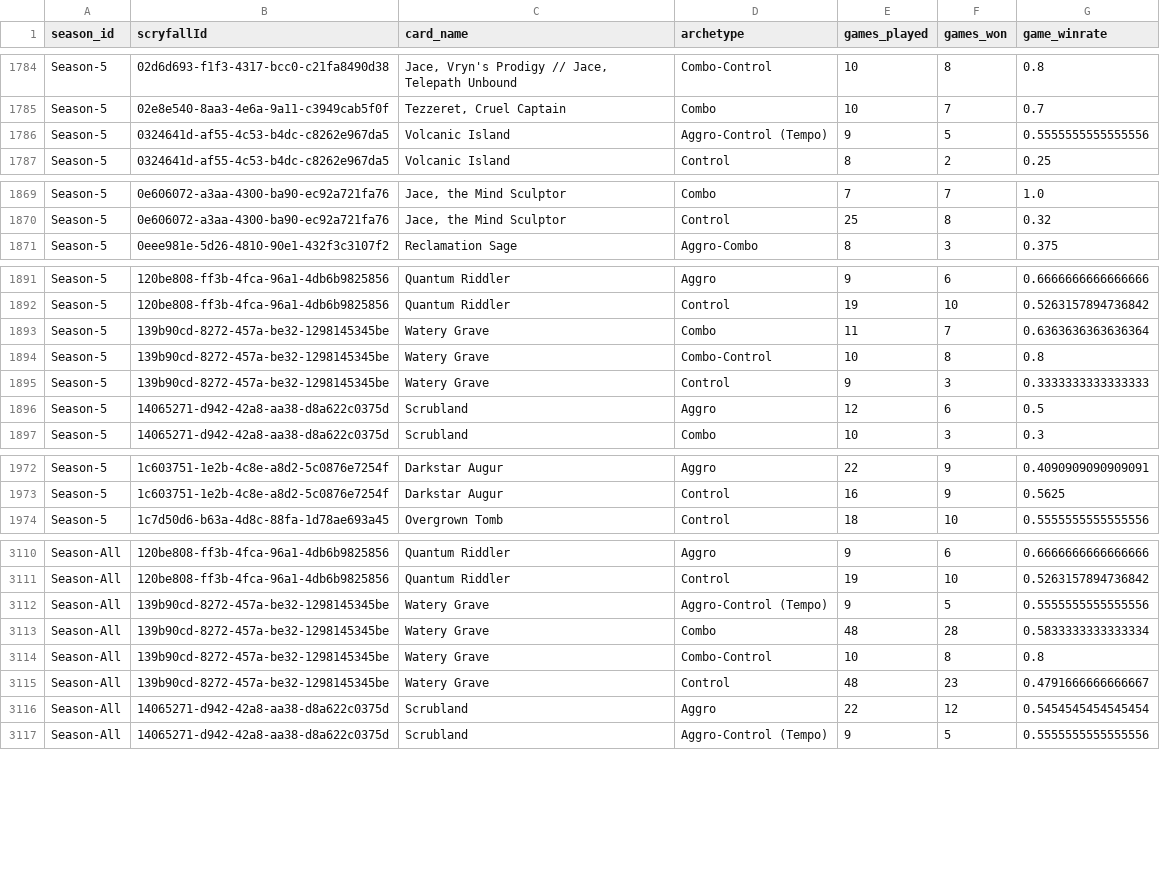
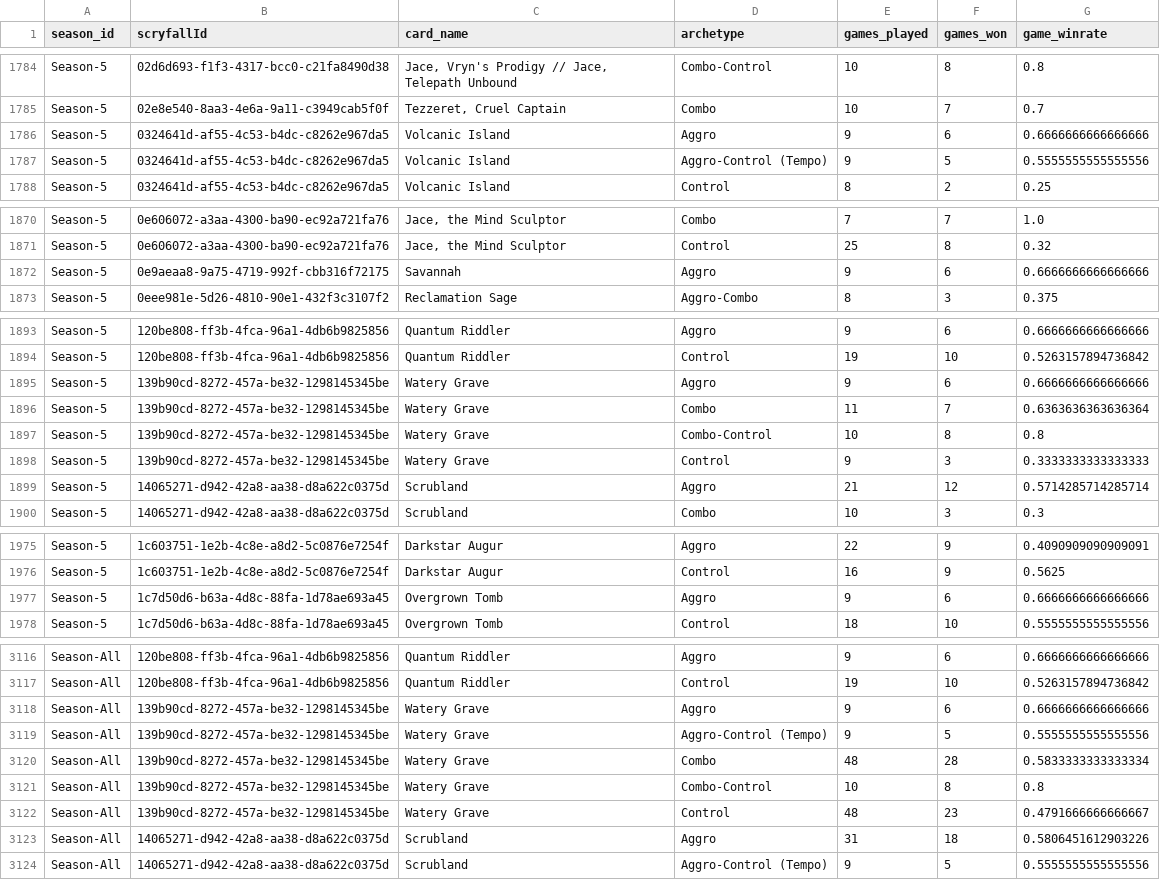
Before and after one commit to GuySchnidrig/ManaCore, a CSV file: data/processed/card_archetype_game_winrates.csv, drawn as a sheet; only a part is shown, gaps mark what is left out; the diff covers the shown part only.

```diff
--- a/data/processed/card_archetype_game_winrates.csv
+++ b/data/processed/card_archetype_game_winrates.csv
@@ -1785,2 +1785,3 @@ Season-5,02d6d693-f1f3-4317-bcc0-c21fa8490d38,"Jace, Vryn's Prodigy // Jace, Tel
 Season-5,02e8e540-8aa3-4e6a-9a11-c3949cab5f0f,"Tezzeret, Cruel Captain",Combo,10,7,0.7
+Season-5,0324641d-af55-4c53-b4dc-c8262e967da5,Volcanic Island,Aggro,9,6,0.6666666666666666
 Season-5,0324641d-af55-4c53-b4dc-c8262e967da5,Volcanic Island,Aggro-Control (Tempo),9,5,0.5555555555555556
@@ -1870,2 +1871,3 @@ Season-5,0e606072-a3aa-4300-ba90-ec92a721fa76,"Jace, the Mind Sculptor",Combo,7,
 Season-5,0e606072-a3aa-4300-ba90-ec92a721fa76,"Jace, the Mind Sculptor",Control,25,8,0.32
+Season-5,0e9aeaa8-9a75-4719-992f-cbb316f72175,Savannah,Aggro,9,6,0.6666666666666666
 Season-5,0eee981e-5d26-4810-90e1-432f3c3107f2,Reclamation Sage,Aggro-Combo,8,3,0.375
@@ -1892,2 +1894,3 @@ Season-5,120be808-ff3b-4fca-96a1-4db6b9825856,Quantum Riddler,Aggro,9,6,0.666666
 Season-5,120be808-ff3b-4fca-96a1-4db6b9825856,Quantum Riddler,Control,19,10,0.5263157894736842
+Season-5,139b90cd-8272-457a-be32-1298145345be,Watery Grave,Aggro,9,6,0.6666666666666666
 Season-5,139b90cd-8272-457a-be32-1298145345be,Watery Grave,Combo,11,7,0.6363636363636364
@@ -1895,3 +1898,3 @@ Season-5,139b90cd-8272-457a-be32-1298145345be,Watery Grave,Combo-Control,10,8,0.
 Season-5,139b90cd-8272-457a-be32-1298145345be,Watery Grave,Control,9,3,0.3333333333333333
-Season-5,14065271-d942-42a8-aa38-d8a622c0375d,Scrubland,Aggro,12,6,0.5
+Season-5,14065271-d942-42a8-aa38-d8a622c0375d,Scrubland,Aggro,21,12,0.5714285714285714
 Season-5,14065271-d942-42a8-aa38-d8a622c0375d,Scrubland,Combo,10,3,0.3
@@ -1973,2 +1976,3 @@ Season-5,1c603751-1e2b-4c8e-a8d2-5c0876e7254f,Darkstar Augur,Aggro,22,9,0.409090
 Season-5,1c603751-1e2b-4c8e-a8d2-5c0876e7254f,Darkstar Augur,Control,16,9,0.5625
+Season-5,1c7d50d6-b63a-4d8c-88fa-1d78ae693a45,Overgrown Tomb,Aggro,9,6,0.6666666666666666
 Season-5,1c7d50d6-b63a-4d8c-88fa-1d78ae693a45,Overgrown Tomb,Control,18,10,0.5555555555555556
@@ -3111,2 +3117,3 @@ Season-All,120be808-ff3b-4fca-96a1-4db6b9825856,Quantum Riddler,Aggro,9,6,0.6666
 Season-All,120be808-ff3b-4fca-96a1-4db6b9825856,Quantum Riddler,Control,19,10,0.5263157894736842
+Season-All,139b90cd-8272-457a-be32-1298145345be,Watery Grave,Aggro,9,6,0.6666666666666666
 Season-All,139b90cd-8272-457a-be32-1298145345be,Watery Grave,Aggro-Control (Tempo),9,5,0.5555555555555556
@@ -3115,3 +3122,3 @@ Season-All,139b90cd-8272-457a-be32-1298145345be,Watery Grave,Combo-Control,10,8,
 Season-All,139b90cd-8272-457a-be32-1298145345be,Watery Grave,Control,48,23,0.4791666666666667
-Season-All,14065271-d942-42a8-aa38-d8a622c0375d,Scrubland,Aggro,22,12,0.5454545454545454
+Season-All,14065271-d942-42a8-aa38-d8a622c0375d,Scrubland,Aggro,31,18,0.5806451612903226
 Season-All,14065271-d942-42a8-aa38-d8a622c0375d,Scrubland,Aggro-Control (Tempo),9,5,0.5555555555555556
```
Also changed, not shown: 4 added rows and 21 edited cells elsewhere in this file, data/processed/card_archetype_count_per_season.csv, data/processed/card_archetype_match_winrates.csv, 6 other files.
